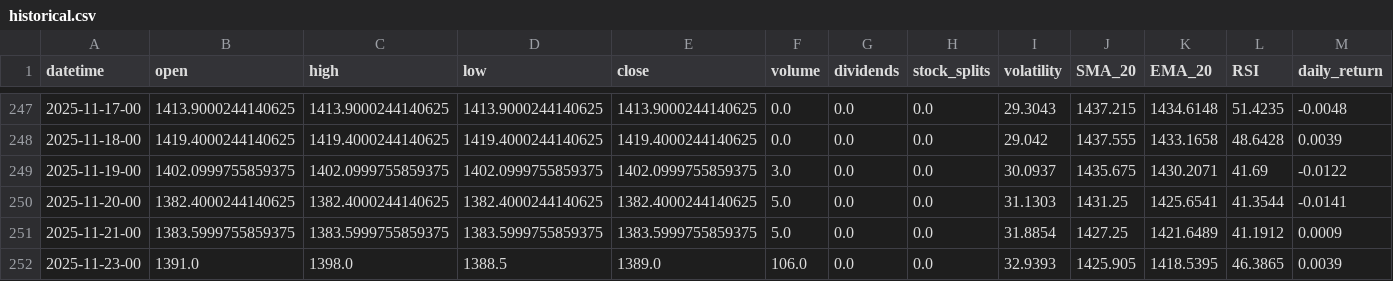
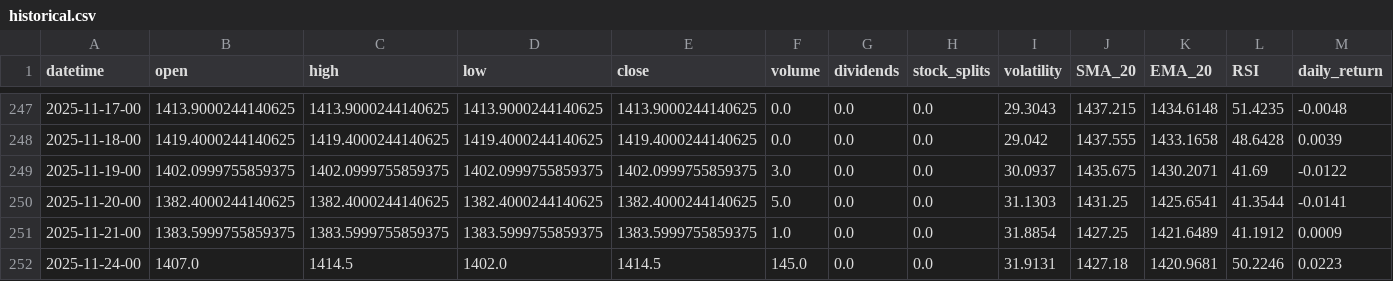
Before and after one commit to gedar1971/integrative_project_v, a CSV file: src/palladium/static/data/historical.csv, drawn as a sheet; only a part is shown, gaps mark what is left out; removed rows and columns are numbered as before the commit, all else as after; rows hold the shown columns only; the diff names each change by its address in the sheet, - before the commit and + after, or states it on an @@ line.

```diff
--- a/src/palladium/static/data/historical.csv
+++ b/src/palladium/static/data/historical.csv
-F251 (volume): 5.0
+F251 (volume): 1.0
-row 252: 2025-11-23-00 | 1391.0 | 1398.0 | 1388.5 | 1389.0 | 106.0 | 0.0 | 0.0 | 32.9393 | 1425.905 | 1418.5395 | 46.3865 | 0.0039
+row 252: 2025-11-24-00 | 1407.0 | 1414.5 | 1402.0 | 1414.5 | 145.0 | 0.0 | 0.0 | 31.9131 | 1427.18 | 1420.9681 | 50.2246 | 0.0223
```
Also changed, not shown: src/palladium/static/data/predictions.csv, 3 other files.
